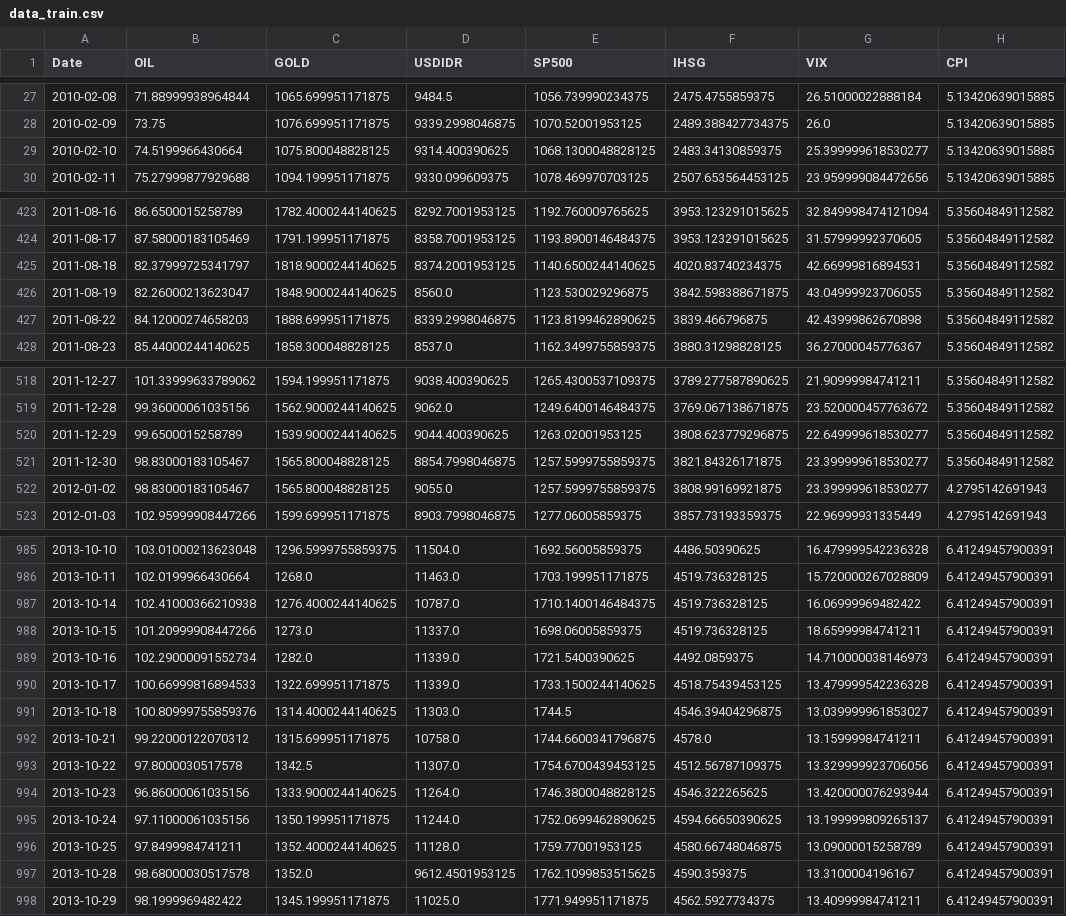
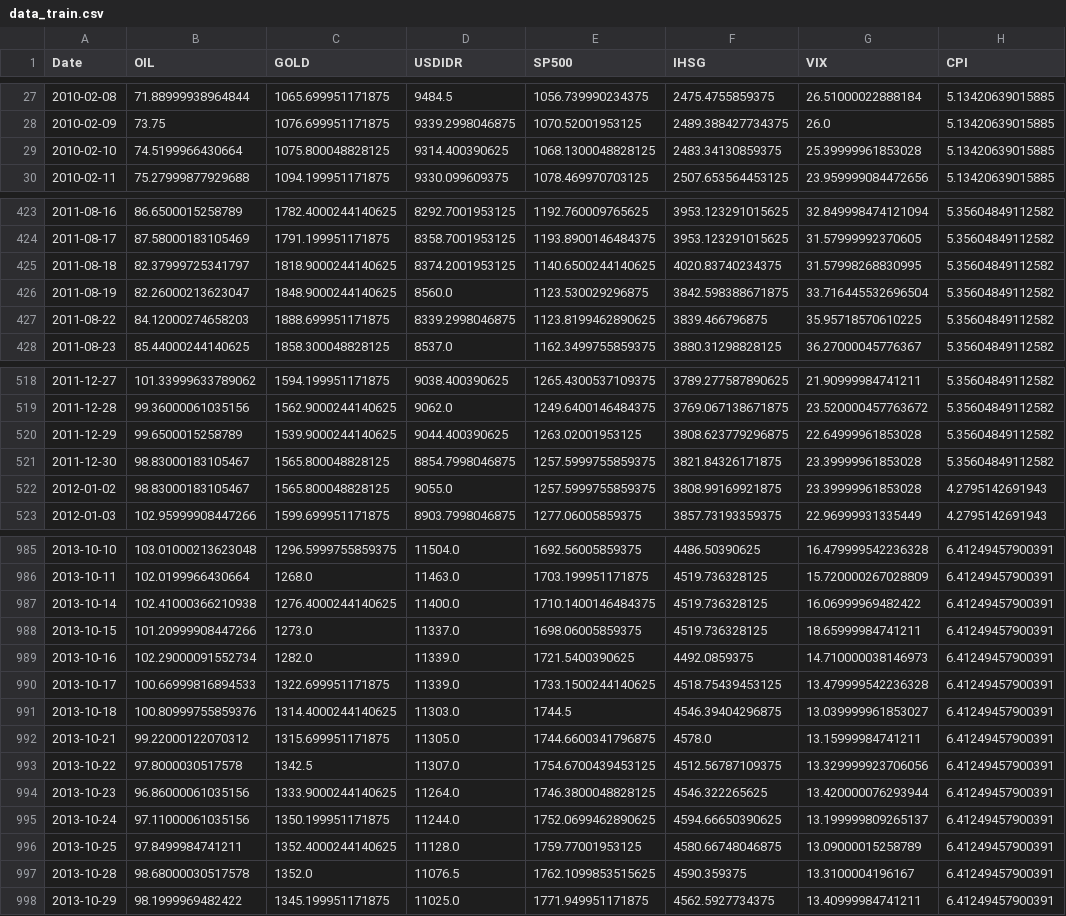
Before and after one commit to ruwwww/fp-pap, a CSV file: data_train.csv, drawn as a sheet; only a part is shown, gaps mark what is left out; the diff covers the shown part only; the diff names each change by its address in the sheet, - before the commit and + after, or states it on an @@ line.

```diff
--- a/data_train.csv
+++ b/data_train.csv
-G29 (VIX): 25.399999618530277
+G29 (VIX): 25.39999961853028
-G425 (VIX): 42.66999816894531
+G425 (VIX): 31.57998268830995
-G426 (VIX): 43.04999923706055
+G426 (VIX): 33.716445532696504
-G427 (VIX): 42.43999862670898
+G427 (VIX): 35.95718570610225
-G520 (VIX): 22.649999618530277
+G520 (VIX): 22.64999961853028
-G521:G522 (VIX): 23.399999618530277
+G521:G522 (VIX): 23.39999961853028
-D987 (USDIDR): 10787.0
+D987 (USDIDR): 11400.0
-D992 (USDIDR): 10758.0
+D992 (USDIDR): 11305.0
-D997 (USDIDR): 9612.4501953125
+D997 (USDIDR): 11076.5
```
Also changed, not shown: 89 edited cells elsewhere in this file, 35 other files.
